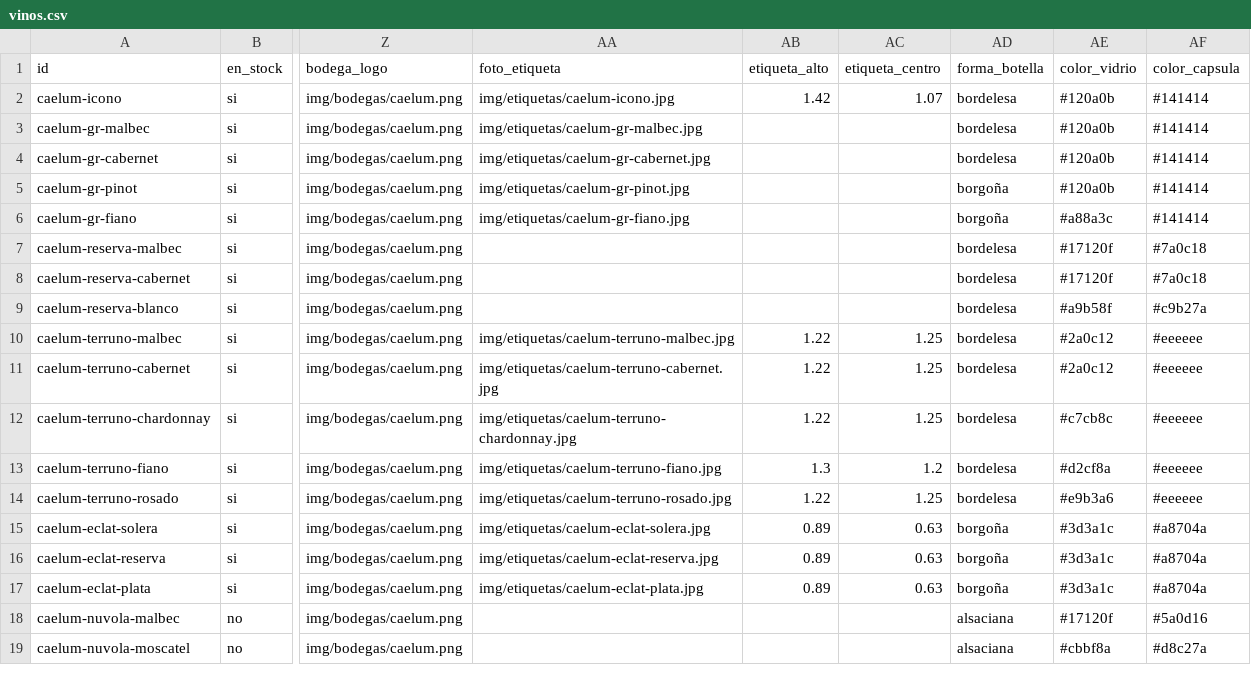
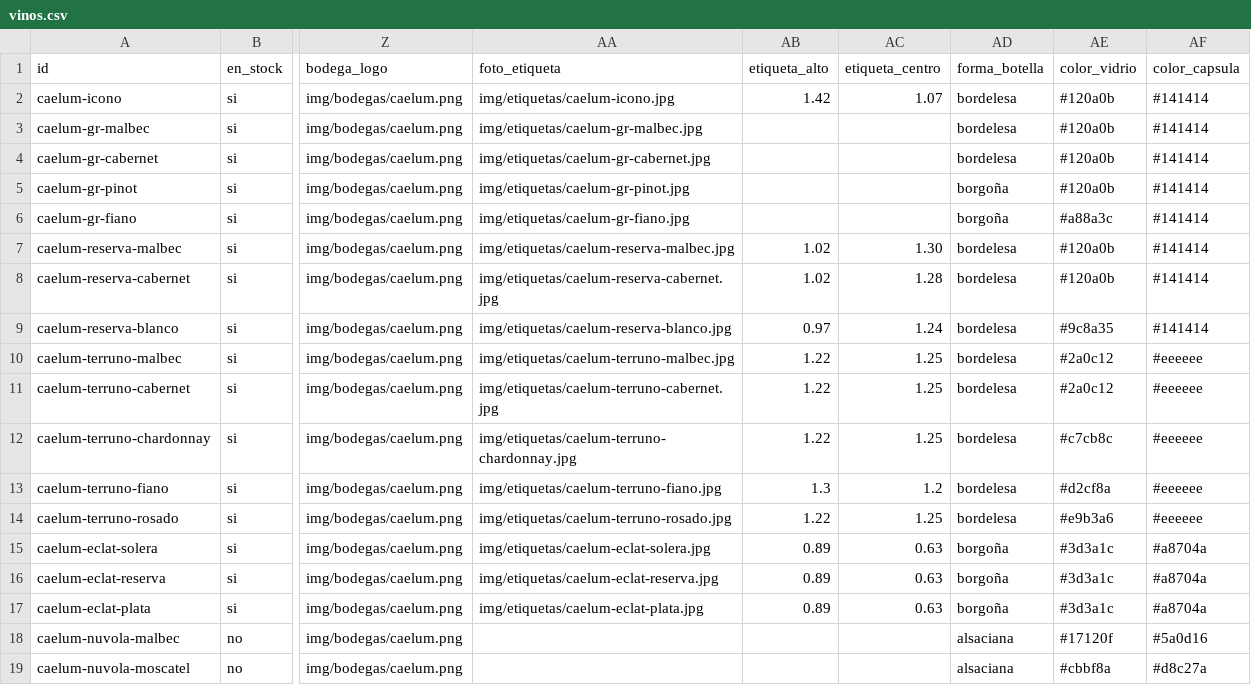
Before and after one commit to tomashernandezar/catalogo-vinos, a CSV file: data/vinos.csv, drawn as a sheet; only a part is shown, gaps mark what is left out; the diff names each change by its address in the sheet, - before the commit and + after, or states it on an @@ line.

```diff
--- a/data/vinos.csv
+++ b/data/vinos.csv
-AA7 (foto_etiqueta): (empty)
+AA7 (foto_etiqueta): img/etiquetas/caelum-reserva-malbec.jpg
-AB7:AB8 (etiqueta_alto): (empty)
+AB7:AB8 (etiqueta_alto): 1.02
-AC7 (etiqueta_centro): (empty)
+AC7 (etiqueta_centro): 1.30
-AE7:AE8 (color_vidrio): #17120f
+AE7:AE8 (color_vidrio): #120a0b
-AF7:AF8 (color_capsula): #7a0c18
+AF7:AF8 (color_capsula): #141414
-AA8 (foto_etiqueta): (empty)
+AA8 (foto_etiqueta): img/etiquetas/caelum-reserva-cabernet.jpg
-AC8 (etiqueta_centro): (empty)
+AC8 (etiqueta_centro): 1.28
-AA9 (foto_etiqueta): (empty)
+AA9 (foto_etiqueta): img/etiquetas/caelum-reserva-blanco.jpg
-AB9 (etiqueta_alto): (empty)
+AB9 (etiqueta_alto): 0.97
-AC9 (etiqueta_centro): (empty)
+AC9 (etiqueta_centro): 1.24
-AE9 (color_vidrio): #a9b58f
+AE9 (color_vidrio): #9c8a35
-AF9 (color_capsula): #c9b27a
+AF9 (color_capsula): #141414
```
Also changed, not shown: 3 other files.
